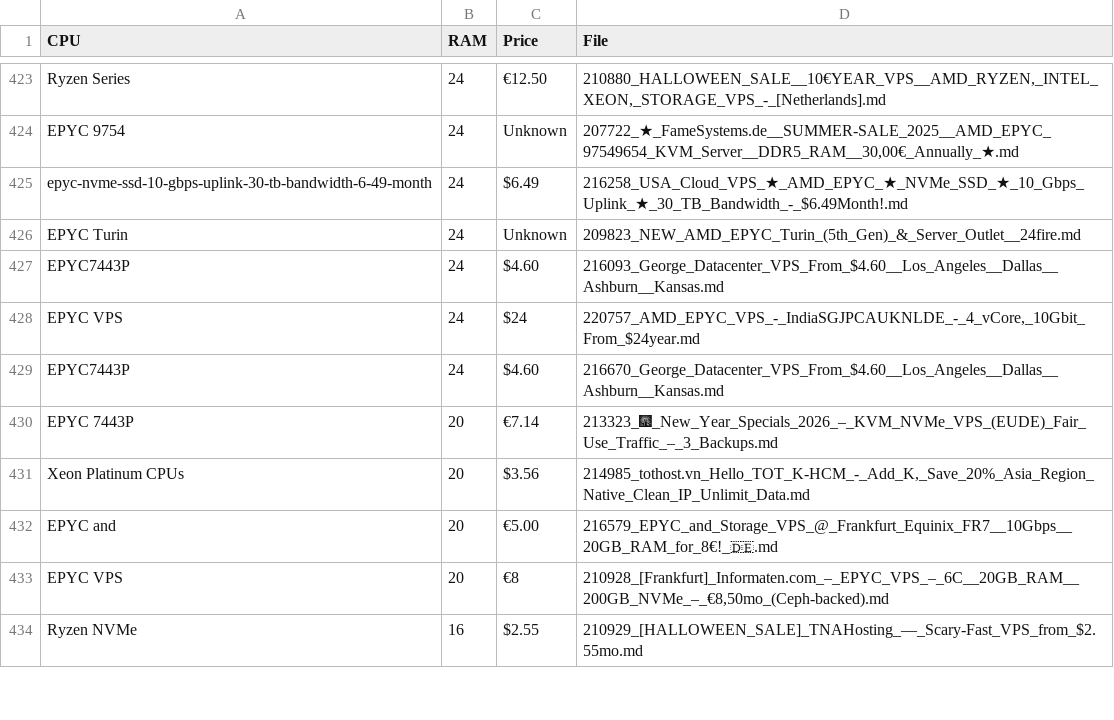
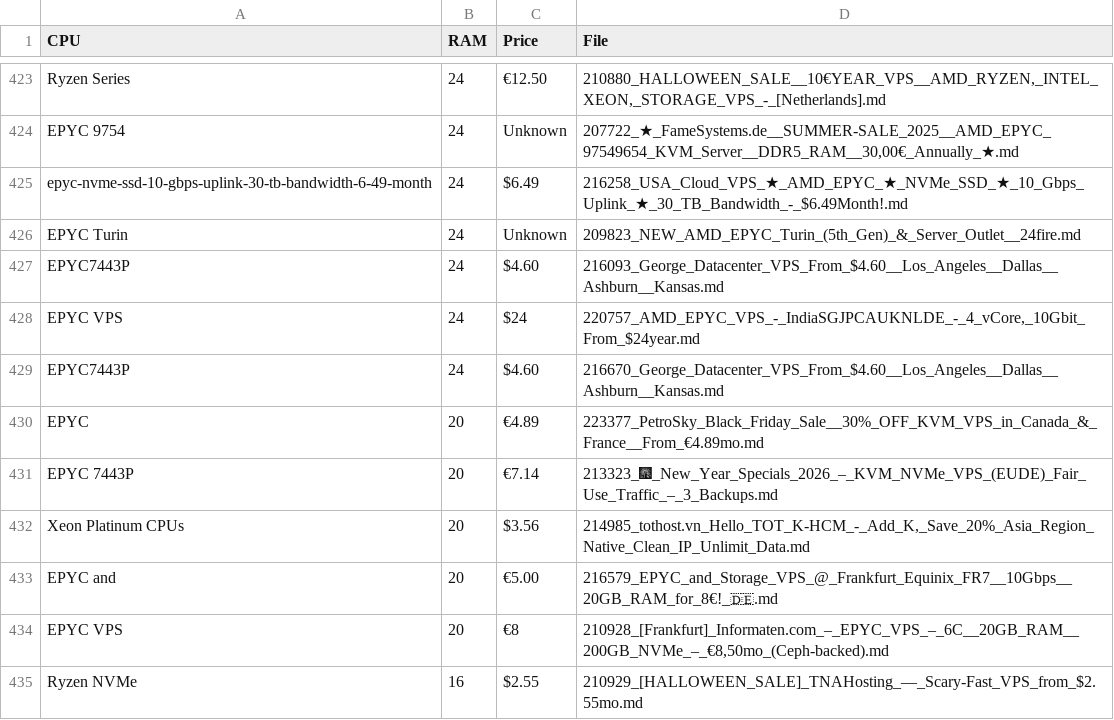
Before and after one commit to senpai-dei/server-signal-archive, a CSV file: glm4_candidates.csv, drawn as a sheet; only a part is shown, gaps mark what is left out; the diff names each change by its address in the sheet, - before the commit and + after, or states it on an @@ line.

```diff
--- a/glm4_candidates.csv
+++ b/glm4_candidates.csv
+row 430: EPYC | 20 | €4.89 | 223377_PetroSky_Black_Friday_Sale__30%_OFF_KVM_VPS_in_Canada_&_France__From_€4.89mo.md
```
Also changed, not shown: 5 other files.
